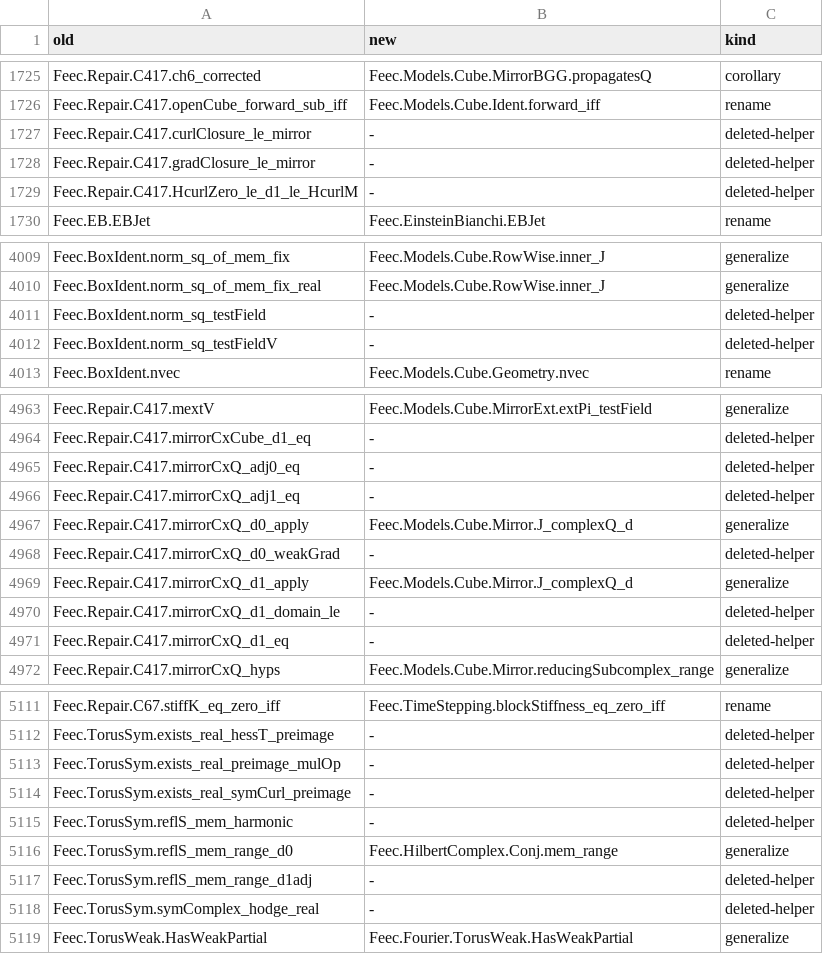
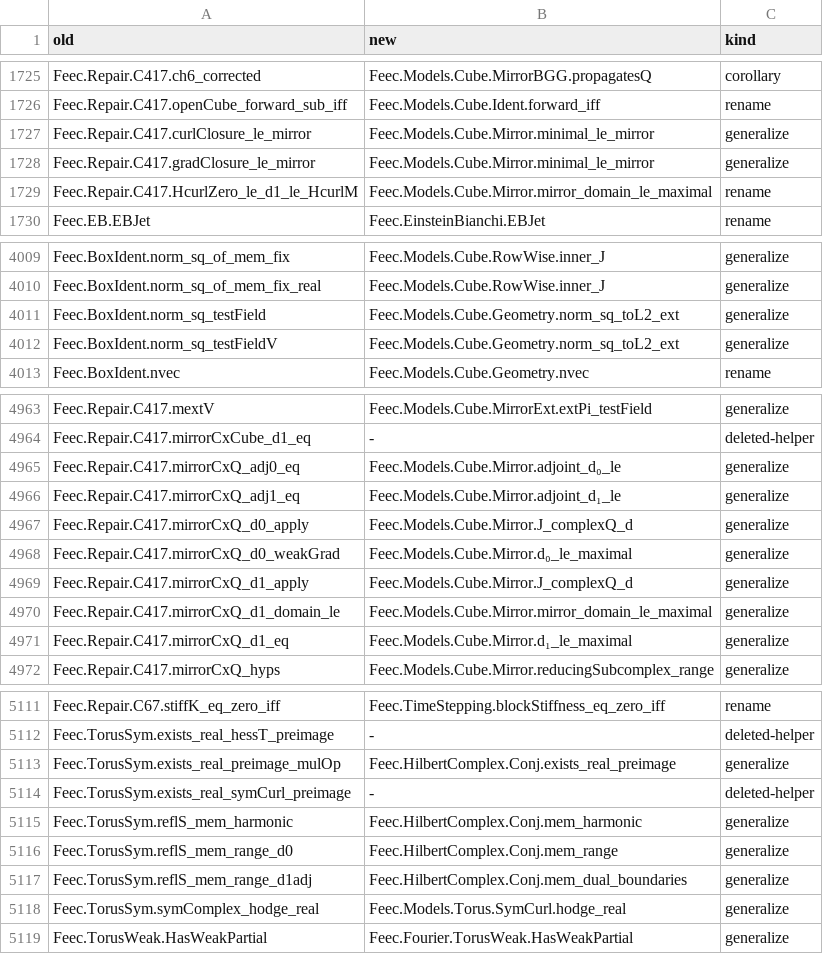
Before and after one commit to vincentqb/feec, a TSV file: docs/migration/map.tsv, drawn as a sheet; only a part is shown, gaps mark what is left out; the diff covers the shown part only.

Commit message:
Docs after the minimality review: map.tsv rows whose old target is restored point at it again (34 old names, deleted-helper/repointed -> rename/generalize as at ca5b417); THESIS_MAP regenerated (module lists); REFACTOR_PLAN minimality note: 327 modules, 198,824 lines, 15,658 declarations, 609 dead groups kept on purpose, the restored results and the two not restored (planeWave_unique, mirror_waveFEM_rate, superseded). feec-gate OK, MapCheck strict 5131/5131, main 269/269

```diff
--- a/docs/migration/map.tsv
+++ b/docs/migration/map.tsv
@@ -1726,5 +1726,5 @@ Feec.Repair.C417.ch6_corrected	Feec.Models.Cube.MirrorBGG.propagatesQ	corollary
 Feec.Repair.C417.openCube_forward_sub_iff	Feec.Models.Cube.Ident.forward_iff	rename
-Feec.Repair.C417.curlClosure_le_mirror	-	deleted-helper
-Feec.Repair.C417.gradClosure_le_mirror	-	deleted-helper
-Feec.Repair.C417.HcurlZero_le_d1_le_HcurlM	-	deleted-helper
+Feec.Repair.C417.curlClosure_le_mirror	Feec.Models.Cube.Mirror.minimal_le_mirror	generalize
+Feec.Repair.C417.gradClosure_le_mirror	Feec.Models.Cube.Mirror.minimal_le_mirror	generalize
+Feec.Repair.C417.HcurlZero_le_d1_le_HcurlM	Feec.Models.Cube.Mirror.mirror_domain_le_maximal	rename
 Feec.EB.EBJet	Feec.EinsteinBianchi.EBJet	rename
@@ -4010,4 +4010,4 @@ Feec.BoxIdent.norm_sq_of_mem_fix	Feec.Models.Cube.RowWise.inner_J	generalize
 Feec.BoxIdent.norm_sq_of_mem_fix_real	Feec.Models.Cube.RowWise.inner_J	generalize
-Feec.BoxIdent.norm_sq_testField	-	deleted-helper
-Feec.BoxIdent.norm_sq_testFieldV	-	deleted-helper
+Feec.BoxIdent.norm_sq_testField	Feec.Models.Cube.Geometry.norm_sq_toL2_ext	generalize
+Feec.BoxIdent.norm_sq_testFieldV	Feec.Models.Cube.Geometry.norm_sq_toL2_ext	generalize
 Feec.BoxIdent.nvec	Feec.Models.Cube.Geometry.nvec	rename
@@ -4964,9 +4964,9 @@ Feec.Repair.C417.mextV	Feec.Models.Cube.MirrorExt.extPi_testField	generalize
 Feec.Repair.C417.mirrorCxCube_d1_eq	-	deleted-helper
-Feec.Repair.C417.mirrorCxQ_adj0_eq	-	deleted-helper
-Feec.Repair.C417.mirrorCxQ_adj1_eq	-	deleted-helper
+Feec.Repair.C417.mirrorCxQ_adj0_eq	Feec.Models.Cube.Mirror.adjoint_d₀_le	generalize
+Feec.Repair.C417.mirrorCxQ_adj1_eq	Feec.Models.Cube.Mirror.adjoint_d₁_le	generalize
 Feec.Repair.C417.mirrorCxQ_d0_apply	Feec.Models.Cube.Mirror.J_complexQ_d	generalize
-Feec.Repair.C417.mirrorCxQ_d0_weakGrad	-	deleted-helper
+Feec.Repair.C417.mirrorCxQ_d0_weakGrad	Feec.Models.Cube.Mirror.d₀_le_maximal	generalize
 Feec.Repair.C417.mirrorCxQ_d1_apply	Feec.Models.Cube.Mirror.J_complexQ_d	generalize
-Feec.Repair.C417.mirrorCxQ_d1_domain_le	-	deleted-helper
-Feec.Repair.C417.mirrorCxQ_d1_eq	-	deleted-helper
+Feec.Repair.C417.mirrorCxQ_d1_domain_le	Feec.Models.Cube.Mirror.mirror_domain_le_maximal	generalize
+Feec.Repair.C417.mirrorCxQ_d1_eq	Feec.Models.Cube.Mirror.d₁_le_maximal	generalize
 Feec.Repair.C417.mirrorCxQ_hyps	Feec.Models.Cube.Mirror.reducingSubcomplex_range	generalize
@@ -5112,8 +5112,8 @@ Feec.Repair.C67.stiffK_eq_zero_iff	Feec.TimeStepping.blockStiffness_eq_zero_iff
 Feec.TorusSym.exists_real_hessT_preimage	-	deleted-helper
-Feec.TorusSym.exists_real_preimage_mulOp	-	deleted-helper
+Feec.TorusSym.exists_real_preimage_mulOp	Feec.HilbertComplex.Conj.exists_real_preimage	generalize
 Feec.TorusSym.exists_real_symCurl_preimage	-	deleted-helper
-Feec.TorusSym.reflS_mem_harmonic	-	deleted-helper
+Feec.TorusSym.reflS_mem_harmonic	Feec.HilbertComplex.Conj.mem_harmonic	generalize
 Feec.TorusSym.reflS_mem_range_d0	Feec.HilbertComplex.Conj.mem_range	generalize
-Feec.TorusSym.reflS_mem_range_d1adj	-	deleted-helper
-Feec.TorusSym.symComplex_hodge_real	-	deleted-helper
+Feec.TorusSym.reflS_mem_range_d1adj	Feec.HilbertComplex.Conj.mem_dual_boundaries	generalize
+Feec.TorusSym.symComplex_hodge_real	Feec.Models.Torus.SymCurl.hodge_real	generalize
 Feec.TorusWeak.HasWeakPartial	Feec.Fourier.TorusWeak.HasWeakPartial	generalize
```
Also changed, not shown: 40 edited cells elsewhere in this file, 2 other files.
